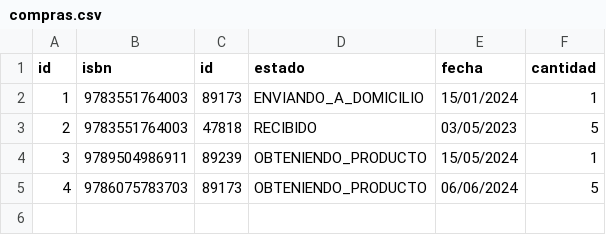
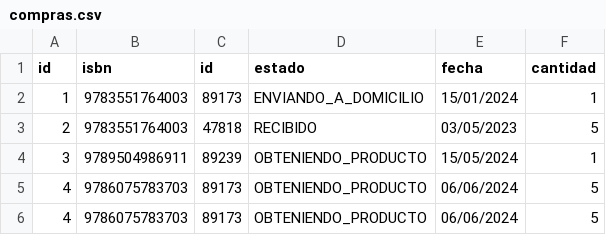
Before and after one commit to MeylinLeonario/FuenteManga, a CSV file: out/production/FuenteManga/compras.csv, drawn as a sheet; the diff names each change by its address in the sheet, - before the commit and + after, or states it on an @@ line.

```diff
--- a/out/production/FuenteManga/compras.csv
+++ b/out/production/FuenteManga/compras.csv
+row 6: 4 | 9786075783703 | 89173 | OBTENIENDO_PRODUCTO | 06/06/2024 | 5
```
Also changed, not shown: 9 other files.
